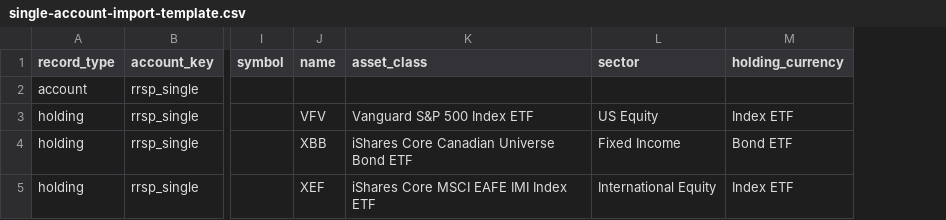
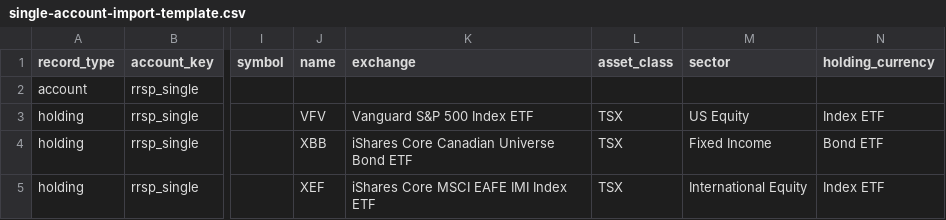
Before and after one commit to jkL970910/portfolio-manager, a CSV file: public/templates/single-account-import-template.csv, drawn as a sheet; only a part is shown, gaps mark what is left out; the diff names each change by its address in the sheet, - before the commit and + after, or states it on an @@ line.

```diff
--- a/public/templates/single-account-import-template.csv
+++ b/public/templates/single-account-import-template.csv
+column L (asset_class), rows 3-5: all TSX
-K1: asset_class
+K1: exchange
```
Also changed, not shown: public/templates/portfolio-import-template.csv, 15 other files.
